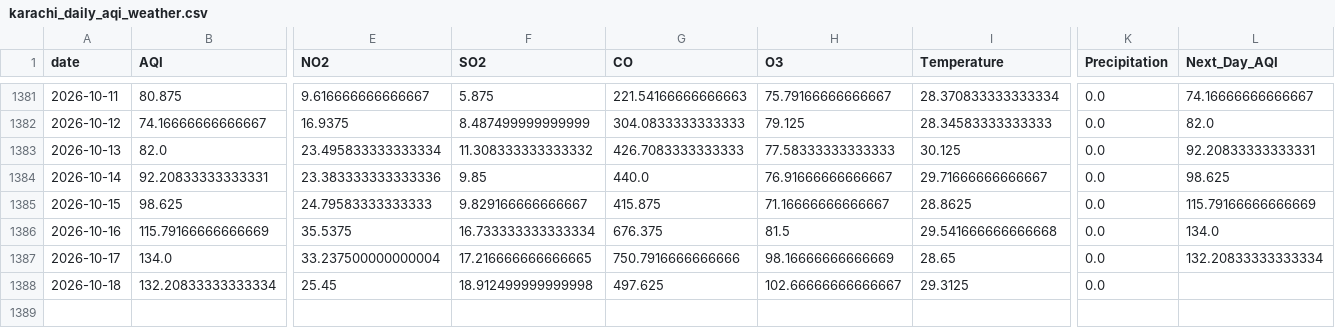
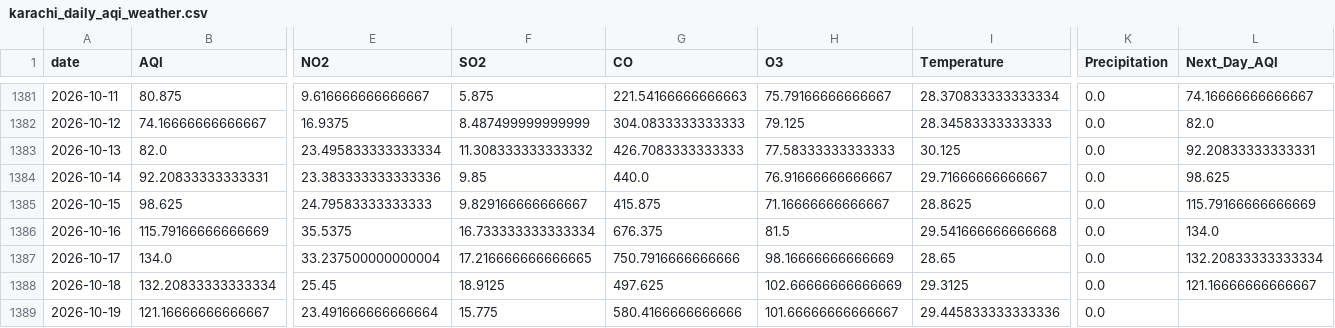
Before and after one commit to itsmeumaima/Pearls-AQI-Predictor, a CSV file: data/raw/karachi_daily_aqi_weather.csv, drawn as a sheet; only a part is shown, gaps mark what is left out; rows hold the shown columns only; the diff names each change by its address in the sheet, - before the commit and + after, or states it on an @@ line.

```diff
--- a/data/raw/karachi_daily_aqi_weather.csv
+++ b/data/raw/karachi_daily_aqi_weather.csv
-F1388 (SO2): 18.912499999999998
+F1388 (SO2): 18.9125
-H1388 (O3): 102.66666666666667
+H1388 (O3): 102.66666666666669
-L1388 (Next_Day_AQI): (empty)
+L1388 (Next_Day_AQI): 121.16666666666667
+row 1389: 2026-10-19 | 121.16666666666667 | 23.491666666666664 | 15.775 | 580.4166666666666 | 101.66666666666667 | 29.445833333333336 | 0.0
```
Also changed, not shown: 1 other file.
